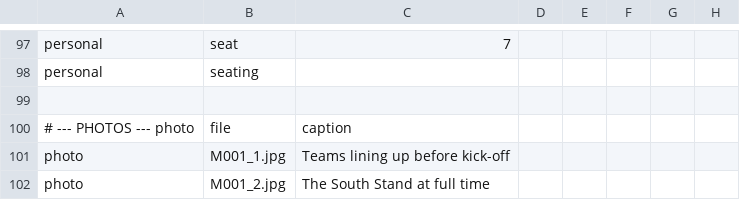
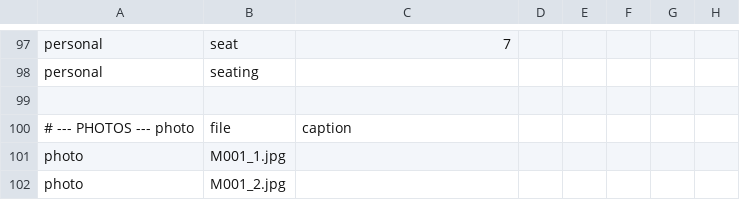
Before and after one commit to XuhuiJin1215/Matchday, a CSV file: data/M001.csv, drawn as a sheet; only a part is shown, gaps mark what is left out; the diff names each change by its address in the sheet, - before the commit and + after, or states it on an @@ line.

Commit message:
updated photos

```diff
--- a/data/M001.csv
+++ b/data/M001.csv
-C101: Teams lining up before kick-off
+C101: (empty)
-C102: The South Stand at full time
+C102: (empty)
```
